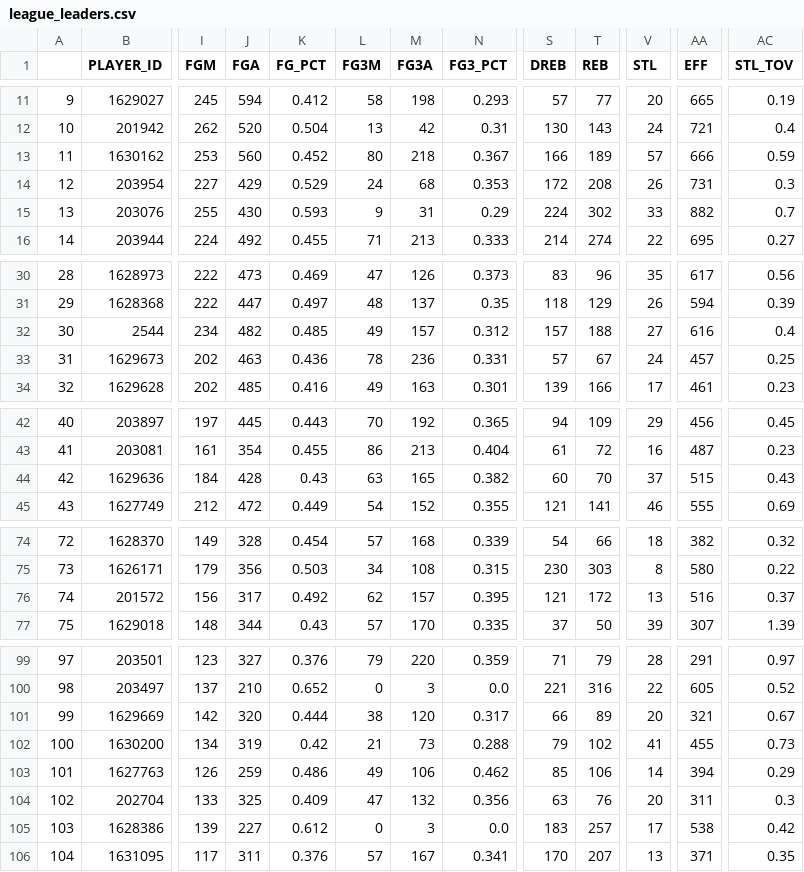
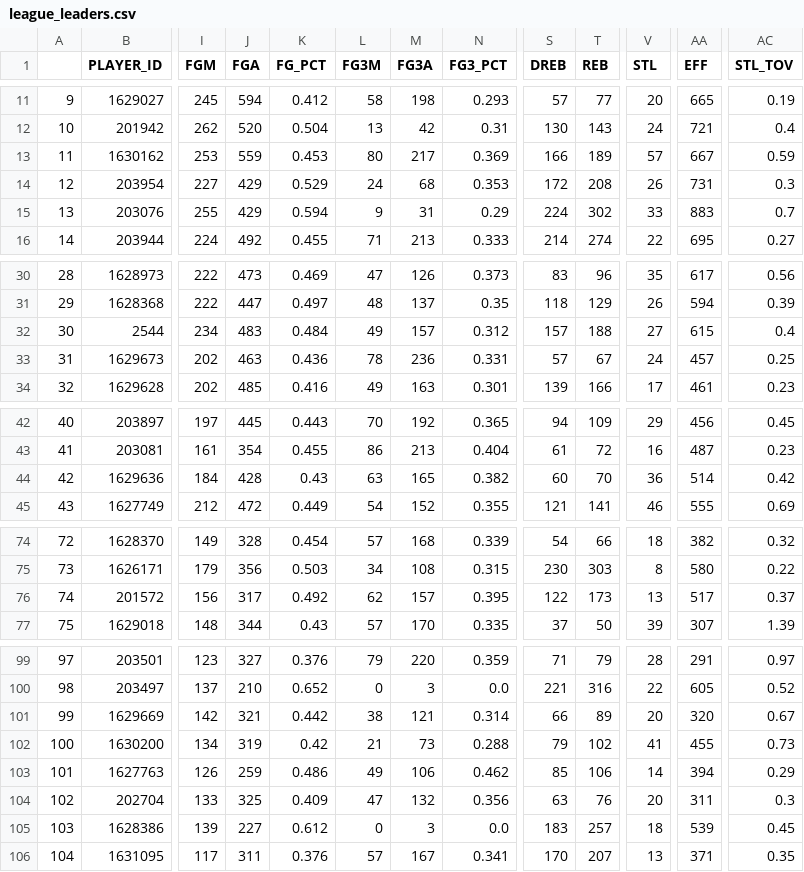
Before and after one commit to mariohoxha42/NBA-Analytics, a CSV file: data/basketballProject/evergreen-files/league_leaders.csv, drawn as a sheet; only a part is shown, gaps mark what is left out; the diff covers the shown part only; the diff names each change by its address in the sheet, - before the commit and + after, or states it on an @@ line.

```diff
--- a/data/basketballProject/evergreen-files/league_leaders.csv
+++ b/data/basketballProject/evergreen-files/league_leaders.csv
-J13 (FGA): 560
+J13 (FGA): 559
-K13 (FG_PCT): 0.452
+K13 (FG_PCT): 0.453
-M13 (FG3A): 218
+M13 (FG3A): 217
-N13 (FG3_PCT): 0.367
+N13 (FG3_PCT): 0.369
-AA13 (EFF): 666
+AA13 (EFF): 667
-J15 (FGA): 430
+J15 (FGA): 429
-K15 (FG_PCT): 0.593
+K15 (FG_PCT): 0.594
-AA15 (EFF): 882
+AA15 (EFF): 883
-J32 (FGA): 482
+J32 (FGA): 483
-K32 (FG_PCT): 0.485
+K32 (FG_PCT): 0.484
-AA32 (EFF): 616
+AA32 (EFF): 615
-V44 (STL): 37
+V44 (STL): 36
-AA44 (EFF): 515
+AA44 (EFF): 514
-AC44 (STL_TOV): 0.43
+AC44 (STL_TOV): 0.42
-S76 (DREB): 121
+S76 (DREB): 122
-T76 (REB): 172
+T76 (REB): 173
-AA76 (EFF): 516
+AA76 (EFF): 517
-J101 (FGA): 320
+J101 (FGA): 321
-K101 (FG_PCT): 0.444
+K101 (FG_PCT): 0.442
-M101 (FG3A): 120
+M101 (FG3A): 121
-N101 (FG3_PCT): 0.317
+N101 (FG3_PCT): 0.314
-AA101 (EFF): 321
+AA101 (EFF): 320
-V105 (STL): 17
+V105 (STL): 18
-AA105 (EFF): 538
+AA105 (EFF): 539
-AC105 (STL_TOV): 0.42
+AC105 (STL_TOV): 0.45
```
Also changed, not shown: 3 edited cells elsewhere in this file, 5 other files.
